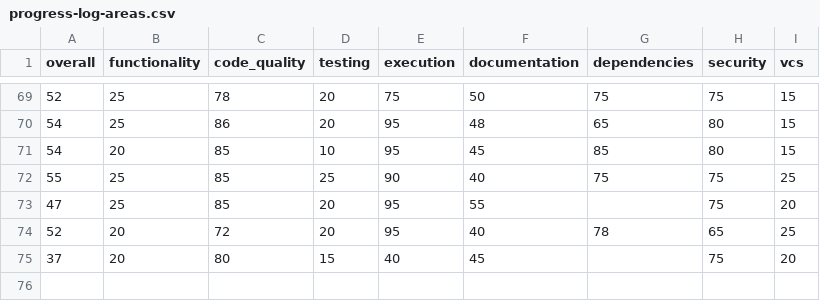
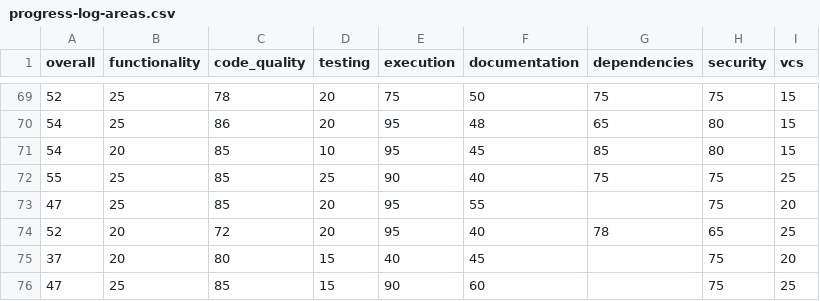
Before and after one commit to mountain-pass/voder.ai-website, a CSV file: packages/ui-tools/.voder/progress-log-areas.csv, drawn as a sheet; only a part is shown, gaps mark what is left out; the diff names each change by its address in the sheet, - before the commit and + after, or states it on an @@ line.

```diff
--- a/packages/ui-tools/.voder/progress-log-areas.csv
+++ b/packages/ui-tools/.voder/progress-log-areas.csv
+row 76: 47 | 25 | 85 | 15 | 90 | 60 |  | 75 | 25
```
Also changed, not shown: packages/ui-tools/.voder/progress-log.csv, 5 other files.
